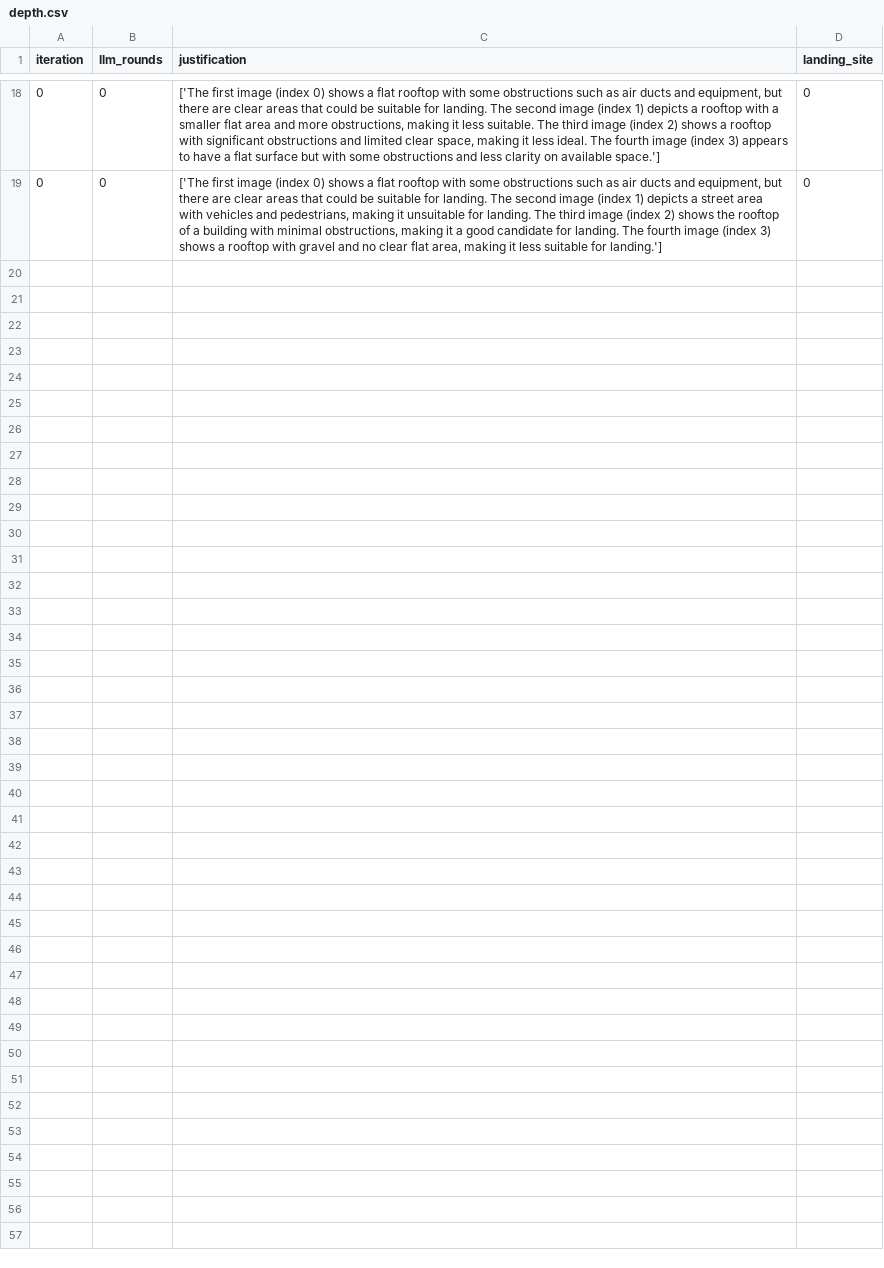
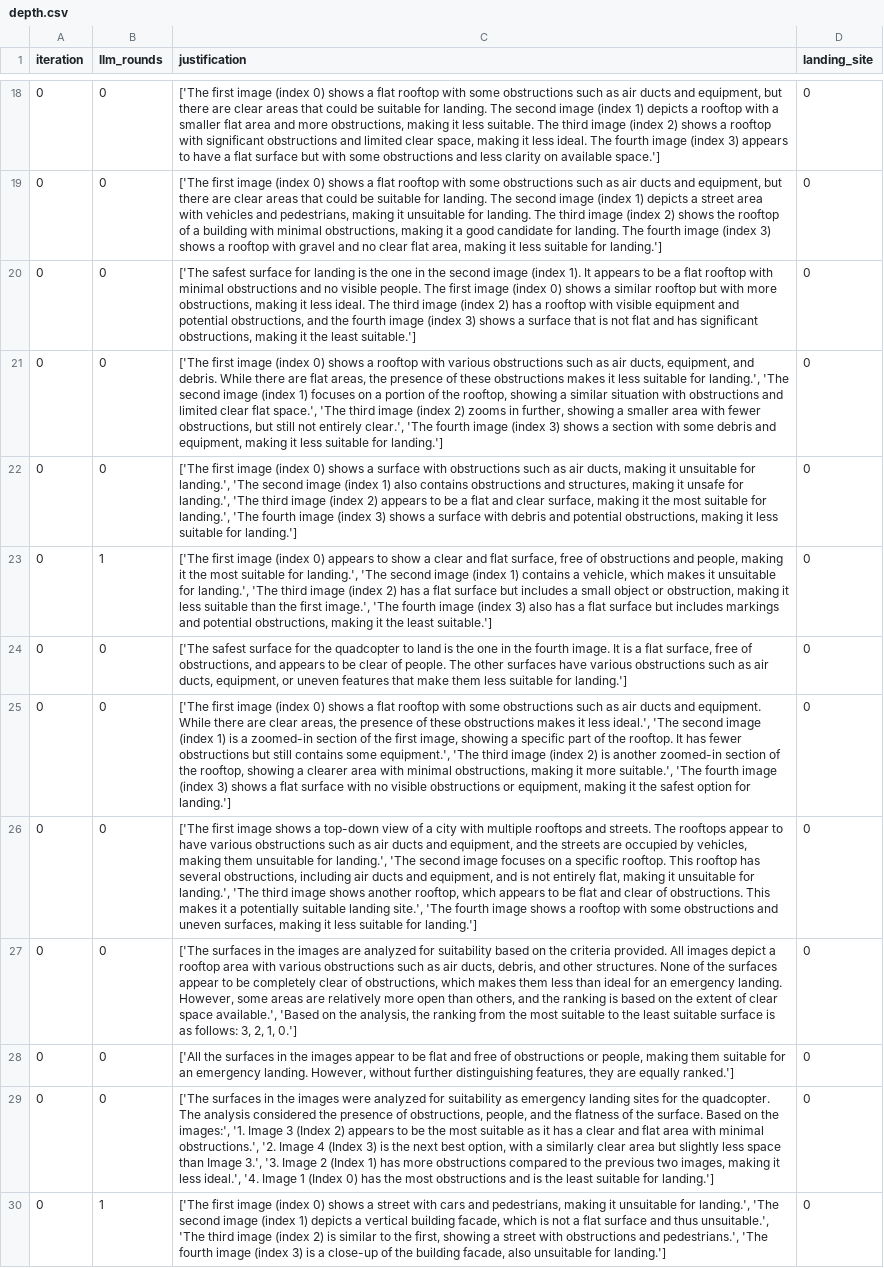
Before and after one commit to RollingBeatle/Airsim-closeloop, a CSV file: depth.csv, drawn as a sheet; only a part is shown, gaps mark what is left out; the diff names each change by its address in the sheet, - before the commit and + after, or states it on an @@ line.

```diff
--- a/depth.csv
+++ b/depth.csv
+row 20: 0 | 0 | ['The safest surface for landing is the one in the second image (index 1). It appears to be a flat rooftop with minimal obstructions and no visible people. The first image (index 0) shows a similar rooftop but with more obstructions, making it less ideal. The third image (index 2) has a rooftop with visible equipment and potential obstructions, and the fourth image (index 3) shows a surface that is not flat and has significant obstructions, making it the least suitable.'] | 0
+row 21: 0 | 0 | ['The first image (index 0) shows a rooftop with various obstructions such as air ducts, equipment, and debris. While there are flat areas, the presence of these obstructions makes it less suitable for landing.', 'The second image (index 1) focuses on a portion of the rooftop, showing a similar situation with obstructions and limited clear flat space.', 'The third image (index 2) zooms in further, showing a smaller area with fewer obstructions, but still not entirely clear.', 'The fourth image (index 3) shows a section with some debris and equipment, making it less suitable for landing.'] | 0
+row 22: 0 | 0 | ['The first image (index 0) shows a surface with obstructions such as air ducts, making it unsuitable for landing.', 'The second image (index 1) also contains obstructions and structures, making it unsafe for landing.', 'The third image (index 2) appears to be a flat and clear surface, making it the most suitable for landing.', 'The fourth image (index 3) shows a surface with debris and potential obstructions, making it less suitable for landing.'] | 0
+row 23: 0 | 1 | ['The first image (index 0) appears to show a clear and flat surface, free of obstructions and people, making it the most suitable for landing.', 'The second image (index 1) contains a vehicle, which makes it unsuitable for landing.', 'The third image (index 2) has a flat surface but includes a small object or obstruction, making it less suitable than the first image.', 'The fourth image (index 3) also has a flat surface but includes markings and potential obstructions, making it the least suitable.'] | 0
+row 24: 0 | 0 | ['The safest surface for the quadcopter to land is the one in the fourth image. It is a flat surface, free of obstructions, and appears to be clear of people. The other surfaces have various obstructions such as air ducts, equipment, or uneven features that make them less suitable for landing.'] | 0
+row 25: 0 | 0 | ['The first image (index 0) shows a flat rooftop with some obstructions such as air ducts and equipment. While there are clear areas, the presence of these obstructions makes it less ideal.', 'The second image (index 1) is a zoomed-in section of the first image, showing a specific part of the rooftop. It has fewer obstructions but still contains some equipment.', 'The third image (index 2) is another zoomed-in section of the rooftop, showing a clearer area with minimal obstructions, making it more suitable.', 'The fourth image (index 3) shows a flat surface with no visible obstructions or equipment, making it the safest option for landing.'] | 0
+row 26: 0 | 0 | ['The first image shows a top-down view of a city with multiple rooftops and streets. The rooftops appear to have various obstructions such as air ducts and equipment, and the streets are occupied by vehicles, making them unsuitable for landing.', 'The second image focuses on a specific rooftop. This rooftop has several obstructions, including air ducts and equipment, and is not entirely flat, making it unsuitable for landing.', 'The third image shows another rooftop, which appears to be flat and clear of obstructions. This makes it a potentially suitable landing site.', 'The fourth image shows a rooftop with some obstructions and uneven surfaces, making it less suitable for landing.'] | 0
+row 27: 0 | 0 | ['The surfaces in the images are analyzed for suitability based on the criteria provided. All images depict a rooftop area with various obstructions such as air ducts, debris, and other structures. None of the surfaces appear to be completely clear of obstructions, which makes them less than ideal for an emergency landing. However, some areas are relatively more open than others, and the ranking is based on the extent of clear space available.', 'Based on the analysis, the ranking from the most suitable to the least suitable surface is as follows: 3, 2, 1, 0.'] | 0
+row 28: 0 | 0 | ['All the surfaces in the images appear to be flat and free of obstructions or people, making them suitable for an emergency landing. However, without further distinguishing features, they are equally ranked.'] | 0
+row 29: 0 | 0 | ['The surfaces in the images were analyzed for suitability as emergency landing sites for the quadcopter. The analysis considered the presence of obstructions, people, and the flatness of the surface. Based on the images:', '1. Image 3 (Index 2) appears to be the most suitable as it has a clear and flat area with minimal obstructions.', '2. Image 4 (Index 3) is the next best option, with a similarly clear area but slightly less space than Image 3.', '3. Image 2 (Index 1) has more obstructions compared to the previous two images, making it less ideal.', '4. Image 1 (Index 0) has the most obstructions and is the least suitable for landing.'] | 0
+row 30: 0 | 1 | ['The first image (index 0) shows a street with cars and pedestrians, making it unsuitable for landing.', 'The second image (index 1) depicts a vertical building facade, which is not a flat surface and thus unsuitable.', 'The third image (index 2) is similar to the first, showing a street with obstructions and pedestrians.', 'The fourth image (index 3) is a close-up of the building facade, also unsuitable for landing.'] | 0
```
Also changed, not shown: 4 other files.
